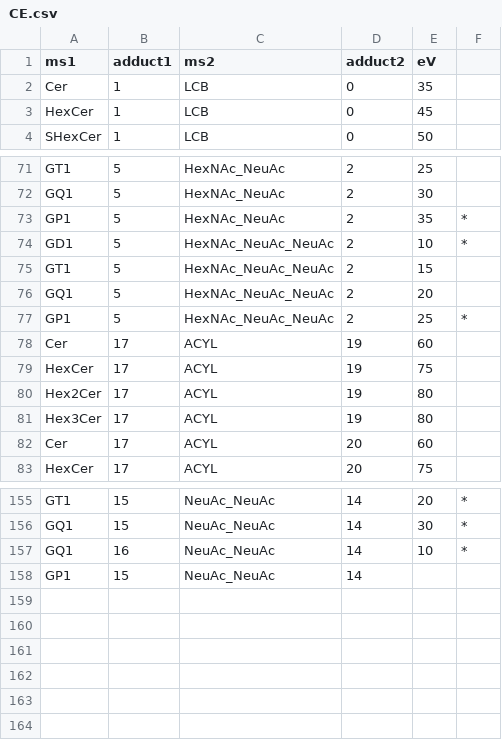
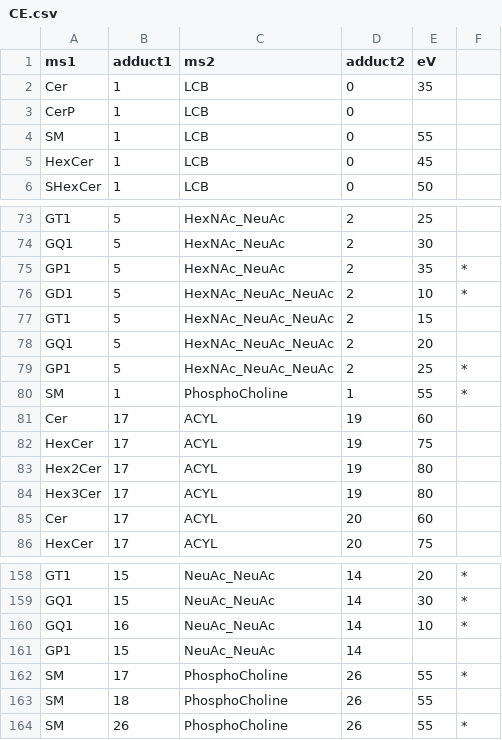
Before and after one commit to yufongpeng/SphingolipidsID.jl, a CSV file: config/CE.csv, drawn as a sheet; only a part is shown, gaps mark what is left out; the diff names each change by its address in the sheet, - before the commit and + after, or states it on an @@ line.

```diff
--- a/config/CE.csv
+++ b/config/CE.csv
+row 3: CerP | 1 | LCB | 0
+row 4: SM | 1 | LCB | 0 | 55
+row 80: SM | 1 | PhosphoCholine | 1 | 55 | *
+row 162: SM | 17 | PhosphoCholine | 26 | 55 | *
+row 163: SM | 18 | PhosphoCholine | 26 | 55
+row 164: SM | 26 | PhosphoCholine | 26 | 55 | *
```
Also changed, not shown: config/ADDUCTCODE.csv, config/CLASSDB.csv, 49 other files.
